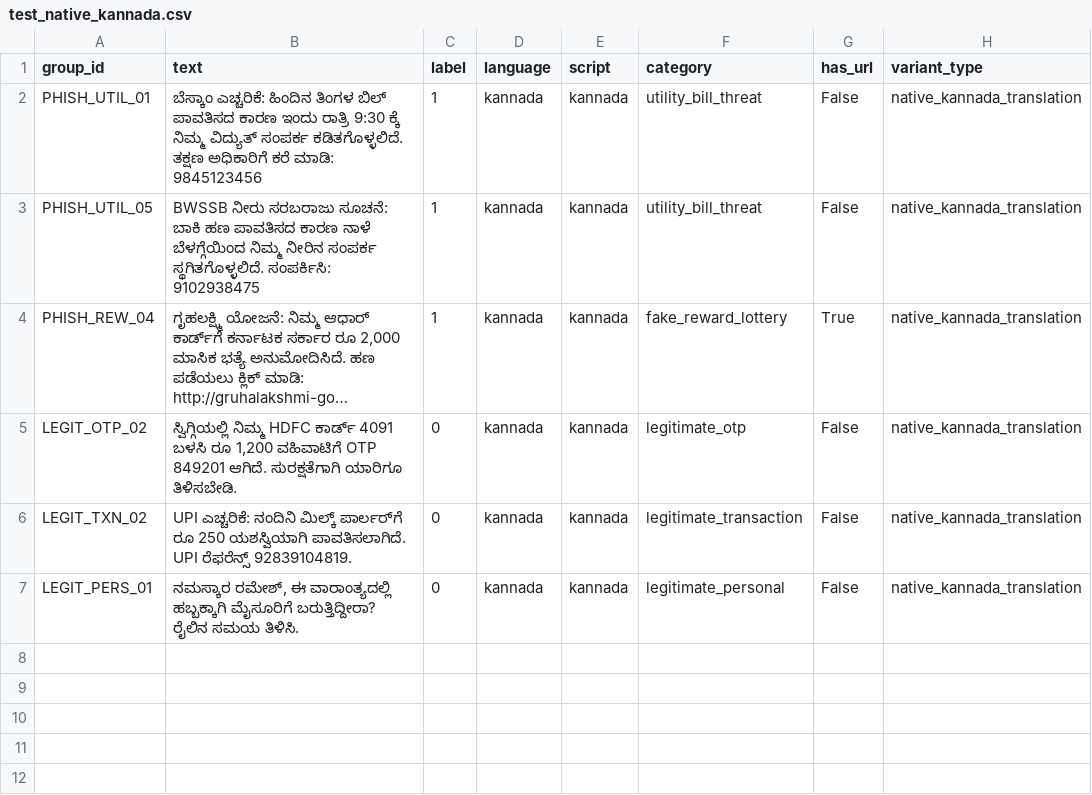
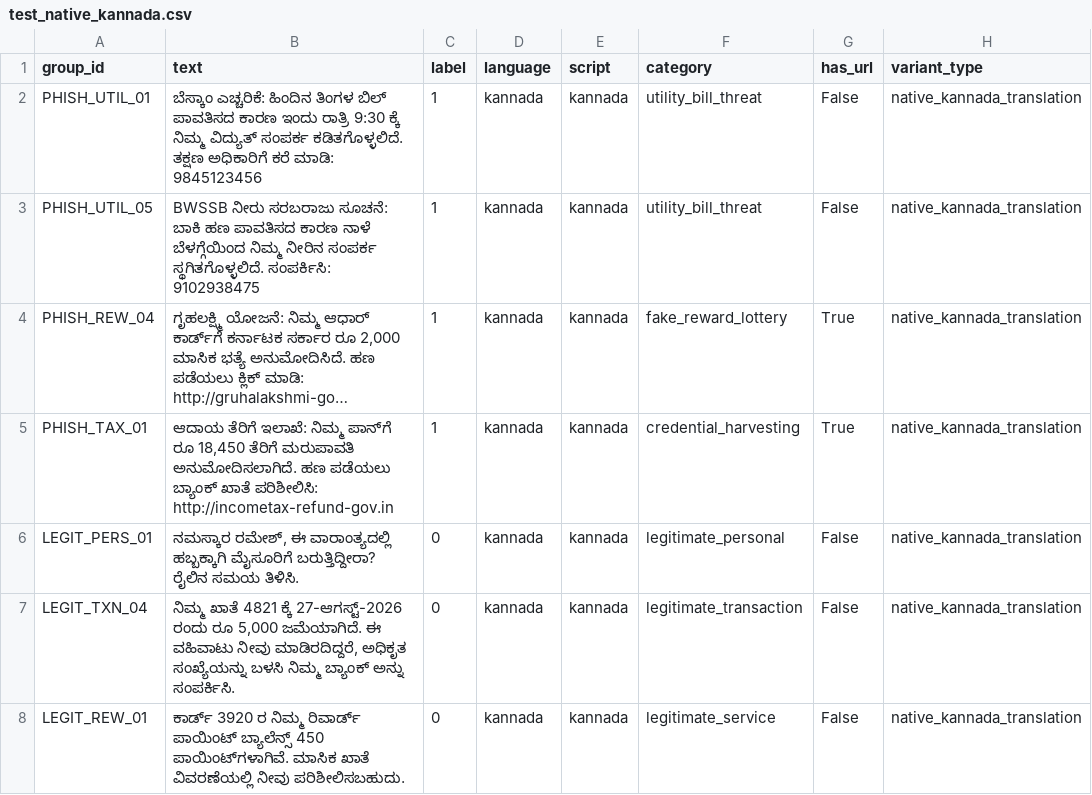
Before and after one commit to venkateshbk0409/Raksha---Regional-Language-Phishing-Detection, a CSV file: models/data/processed/subsets/test_native_kannada.csv, drawn as a sheet; long unchanged cells end in …; removed rows and columns are numbered as before the commit, all else as after; the diff names each change by its address in the sheet, - before the commit and + after, or states it on an @@ line.

```diff
--- a/models/data/processed/subsets/test_native_kannada.csv
+++ b/models/data/processed/subsets/test_native_kannada.csv
-row 5: LEGIT_OTP_02 | ಸ್ವಿಗ್ಗಿಯಲ್ಲಿ ನಿಮ್ಮ HDFC ಕಾರ್ಡ್ 4091 ಬಳಸಿ ರೂ 1,200 ವಹಿವಾಟಿಗೆ OTP 849201 ಆಗಿದೆ. ಸುರಕ್ಷತೆಗಾಗಿ ಯಾರಿಗೂ ತಿಳಿಸಬೇಡಿ. | 0 | kannada | kannada | legitimate_otp | False | native_kannada_translation
-row 6: LEGIT_TXN_02 | UPI ಎಚ್ಚರಿಕೆ: ನಂದಿನಿ ಮಿಲ್ಕ್ ಪಾರ್ಲರ್‌ಗೆ ರೂ 250 ಯಶಸ್ವಿಯಾಗಿ ಪಾವತಿಸಲಾಗಿದೆ. UPI ರೆಫರೆನ್ಸ್ 92839104819. | 0 | kannada | kannada | legitimate_transaction | False | native_kannada_translation
+row 5: PHISH_TAX_01 | ಆದಾಯ ತೆರಿಗೆ ಇಲಾಖೆ: ನಿಮ್ಮ ಪಾನ್‌ಗೆ ರೂ 18,450 ತೆರಿಗೆ ಮರುಪಾವತಿ ಅನುಮೋದಿಸಲಾಗಿದೆ. ಹಣ ಪಡೆಯಲು ಬ್ಯಾಂಕ್ ಖಾತೆ ಪರಿಶೀಲಿಸಿ: http://incometax-refund-gov.in | 1 | kannada | kannada | credential_harvesting | True | native_kannada_translation
+row 7: LEGIT_TXN_04 | ನಿಮ್ಮ ಖಾತೆ 4821 ಕ್ಕೆ 27-ಆಗಸ್ಟ್-2026 ರಂದು ರೂ 5,000 ಜಮೆಯಾಗಿದೆ. ಈ ವಹಿವಾಟು ನೀವು ಮಾಡಿರದಿದ್ದರೆ, ಅಧಿಕೃತ ಸಂಖ್ಯೆಯನ್ನು ಬಳಸಿ ನಿಮ್ಮ ಬ್ಯಾಂಕ್ ಅನ್ನು ಸಂಪರ್ಕಿಸಿ. | 0 | kannada | kannada | legitimate_transaction | False | native_kannada_translation
+row 8: LEGIT_REW_01 | ಕಾರ್ಡ್ 3920 ರ ನಿಮ್ಮ ರಿವಾರ್ಡ್ ಪಾಯಿಂಟ್ ಬ್ಯಾಲೆನ್ಸ್ 450 ಪಾಯಿಂಟ್‌ಗಳಾಗಿವೆ. ಮಾಸಿಕ ಖಾತೆ ವಿವರಣೆಯಲ್ಲಿ ನೀವು ಪರಿಶೀಲಿಸಬಹುದು. | 0 | kannada | kannada | legitimate_service | False | native_kannada_translation
```
Also changed, not shown: models/data/processed/subsets/test_english.csv, models/data/processed/subsets/test_transliterated_kannada.csv, 15 other files.
